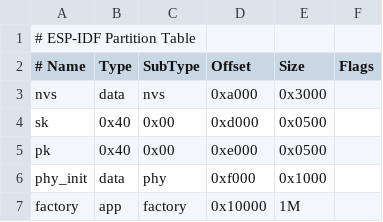
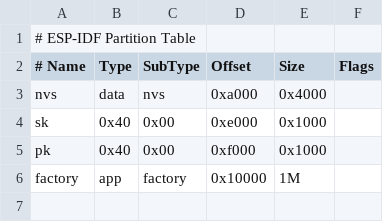
Before and after one commit to xliee/openhaystack, a CSV file: Firmware/ESP32/partitions.csv, drawn as a sheet.

Commit message:
Update Key derivation method (only public key needed) Copy NRF firmware

```diff
--- a/Firmware/ESP32/partitions.csv
+++ b/Firmware/ESP32/partitions.csv
@@ -2,6 +2,5 @@
 #   Name,   Type,   SubType,    Offset,      Size,    Flags,
-     nvs,   data,       nvs,    0xa000,    0x3000,         ,
-      sk,   0x40,      0x00,    0xd000,    0x0500,         ,
-      pk,   0x40,      0x00,    0xe000,    0x0500,         ,
-phy_init,   data,       phy,    0xf000,    0x1000,         ,
+     nvs,   data,       nvs,    0xa000,    0x4000,         ,
+      sk,   0x40,      0x00,    0xe000,    0x1000,         ,
+      pk,   0x40,      0x00,    0xf000,    0x1000,         ,
  factory,    app,   factory,   0x10000,        1M,         ,
```
Also changed, not shown: 11 other files.
